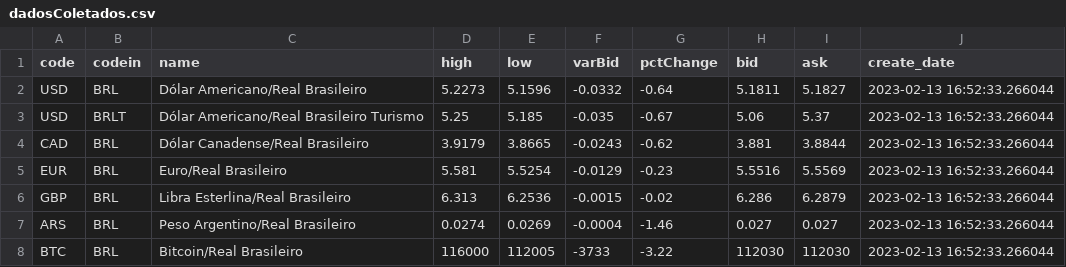
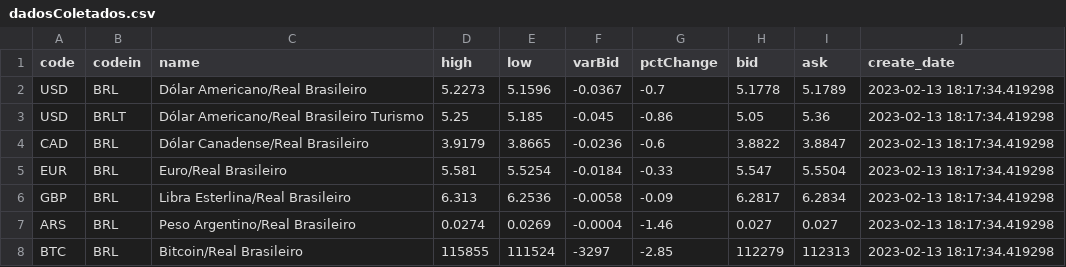
Before and after one commit to Prog-LucasAlves/ENG_AirFlow, a CSV file: docker_airflow/.postgres/transfer/dadosColetados.csv, drawn as a sheet; only a part is shown; the diff covers the shown part only.

Commit message:
ENG - Airflow

```diff
--- a/docker_airflow/.postgres/transfer/dadosColetados.csv
+++ b/docker_airflow/.postgres/transfer/dadosColetados.csv
@@ -1,8 +1,8 @@
 code,codein,name,high,low,varBid,pctChange,bid,ask,create_date
-USD,BRL,Dólar Americano/Real Brasileiro,5.2273,5.1596,-0.0332,-0.64,5.1811,5.1827,2023-02-13 16:52:33.266044
-USD,BRLT,Dólar Americano/Real Brasileiro Turismo,5.25,5.185,-0.035,-0.67,5.06,5.37,2023-02-13 16:52:33.266044
-CAD,BRL,Dólar Canadense/Real Brasileiro,3.9179,3.8665,-0.0243,-0.62,3.881,3.8844,2023-02-13 16:52:33.266044
-EUR,BRL,Euro/Real Brasileiro,5.581,5.5254,-0.0129,-0.23,5.5516,5.5569,2023-02-13 16:52:33.266044
-GBP,BRL,Libra Esterlina/Real Brasileiro,6.313,6.2536,-0.0015,-0.02,6.286,6.2879,2023-02-13 16:52:33.266044
-ARS,BRL,Peso Argentino/Real Brasileiro,0.0274,0.0269,-0.0004,-1.46,0.027,0.027,2023-02-13 16:52:33.266044
-BTC,BRL,Bitcoin/Real Brasileiro,116000,112005,-3733,-3.22,112030,112030,2023-02-13 16:52:33.266044
+USD,BRL,Dólar Americano/Real Brasileiro,5.2273,5.1596,-0.0367,-0.7,5.1778,5.1789,2023-02-13 18:17:34.419298
+USD,BRLT,Dólar Americano/Real Brasileiro Turismo,5.25,5.185,-0.045,-0.86,5.05,5.36,2023-02-13 18:17:34.419298
+CAD,BRL,Dólar Canadense/Real Brasileiro,3.9179,3.8665,-0.0236,-0.6,3.8822,3.8847,2023-02-13 18:17:34.419298
+EUR,BRL,Euro/Real Brasileiro,5.581,5.5254,-0.0184,-0.33,5.547,5.5504,2023-02-13 18:17:34.419298
+GBP,BRL,Libra Esterlina/Real Brasileiro,6.313,6.2536,-0.0058,-0.09,6.2817,6.2834,2023-02-13 18:17:34.419298
+ARS,BRL,Peso Argentino/Real Brasileiro,0.0274,0.0269,-0.0004,-1.46,0.027,0.027,2023-02-13 18:17:34.419298
+BTC,BRL,Bitcoin/Real Brasileiro,115855,111524,-3297,-2.85,112279,112313,2023-02-13 18:17:34.419298
```
Also changed, not shown: 43 edited cells elsewhere in this file, docker_airflow/.postgres/transfer/moedas_unicos.csv, 2 other files.
